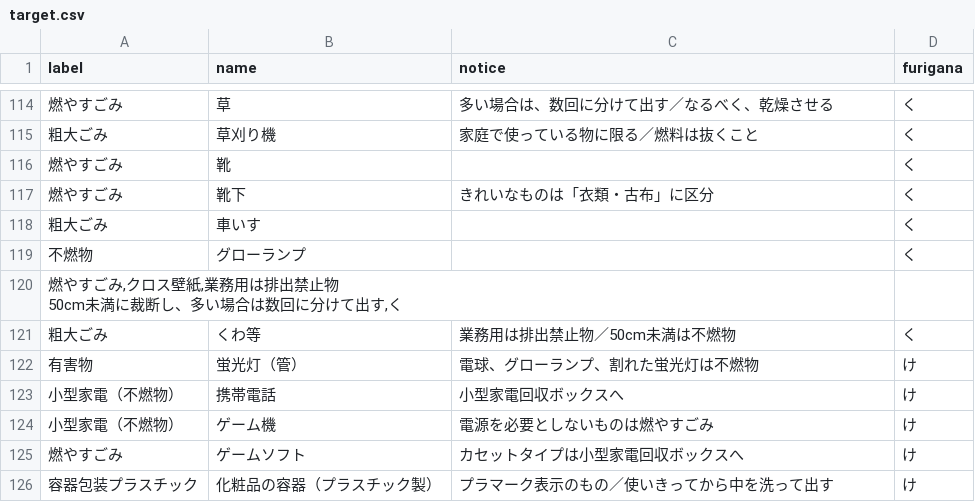
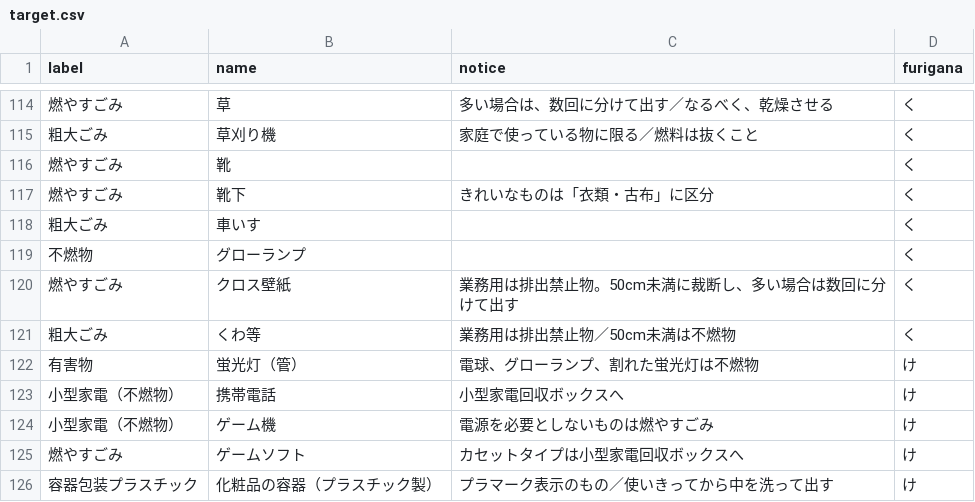
Before and after one commit to yagasa/5374-1, a CSV file: data/target.csv, drawn as a sheet; only a part is shown, gaps mark what is left out.

Commit message:
Update target.csv

```diff
--- a/data/target.csv
+++ b/data/target.csv
@@ -119,4 +119,3 @@ label,name,notice,furigana
 不燃物,グローランプ,,く
-"燃やすごみ,クロス壁紙,業務用は排出禁止物
-50cm未満に裁断し、多い場合は数回に分けて出す,く"
+燃やすごみ,クロス壁紙,業務用は排出禁止物。50cm未満に裁断し、多い場合は数回に分けて出す,く
 粗大ごみ,くわ等,業務用は排出禁止物／50cm未満は不燃物,く
```
